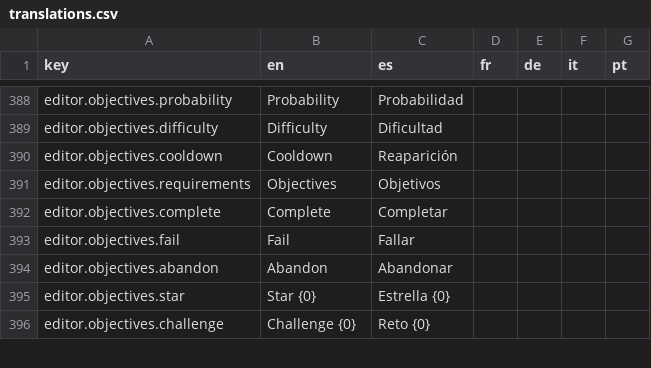
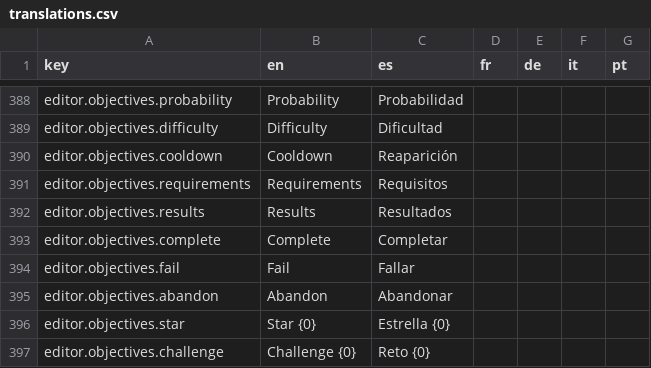
Before and after one commit to Xuxotron/UnderPressure, a CSV file: translations.csv, drawn as a sheet; only a part is shown, gaps mark what is left out.

Commit message:
Corrige la estructura visual de objetivos

```diff
--- a/translations.csv
+++ b/translations.csv
@@ -390,3 +390,4 @@ editor.objectives.difficulty,Difficulty,Dificultad,,,,
 editor.objectives.cooldown,Cooldown,Reaparición,,,,
-editor.objectives.requirements,Objectives,Objetivos,,,,
+editor.objectives.requirements,Requirements,Requisitos,,,,
+editor.objectives.results,Results,Resultados,,,,
 editor.objectives.complete,Complete,Completar,,,,
```
Also changed, not shown: translations_extra.csv, 1 other file.
